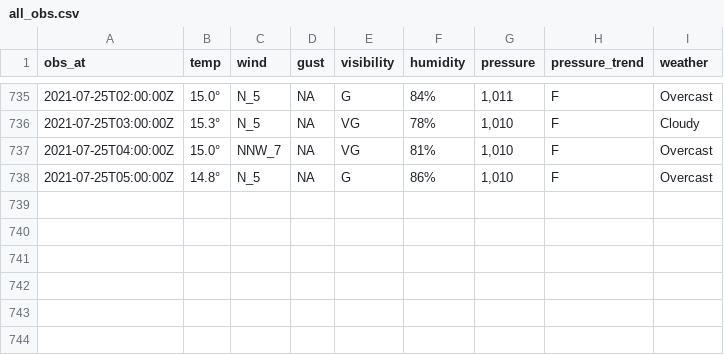
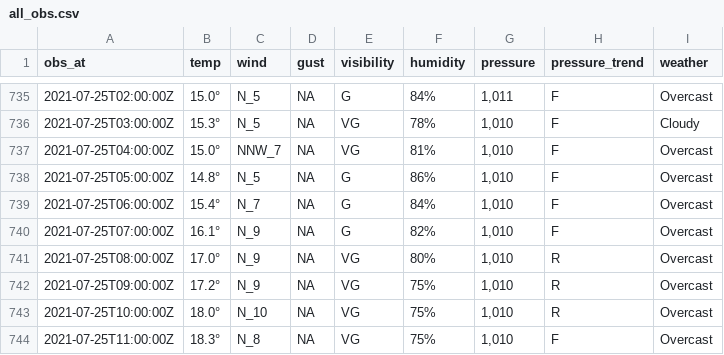
Before and after one commit to MikePrt/metoffice, a CSV file: data/all_obs.csv, drawn as a sheet; only a part is shown, gaps mark what is left out; the diff names each change by its address in the sheet, - before the commit and + after, or states it on an @@ line.

```diff
--- a/data/all_obs.csv
+++ b/data/all_obs.csv
+row 739: 2021-07-25T06:00:00Z | 15.4° | N_7 | NA | G | 84% | 1,010 | F | Overcast
+row 740: 2021-07-25T07:00:00Z | 16.1° | N_9 | NA | G | 82% | 1,010 | F | Overcast
+row 741: 2021-07-25T08:00:00Z | 17.0° | N_9 | NA | VG | 80% | 1,010 | R | Overcast
+row 742: 2021-07-25T09:00:00Z | 17.2° | N_9 | NA | VG | 75% | 1,010 | R | Overcast
+row 743: 2021-07-25T10:00:00Z | 18.0° | N_10 | NA | VG | 75% | 1,010 | R | Overcast
+row 744: 2021-07-25T11:00:00Z | 18.3° | N_8 | NA | VG | 75% | 1,010 | F | Overcast
```
